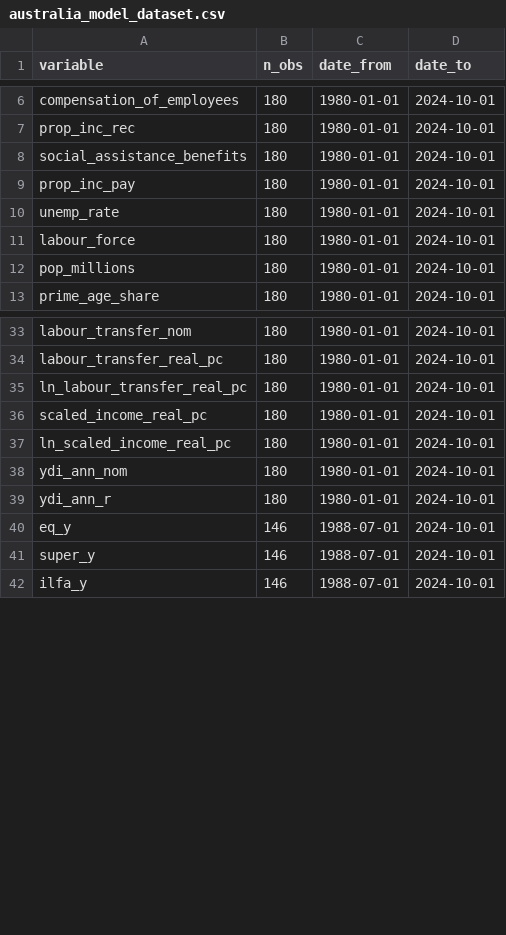
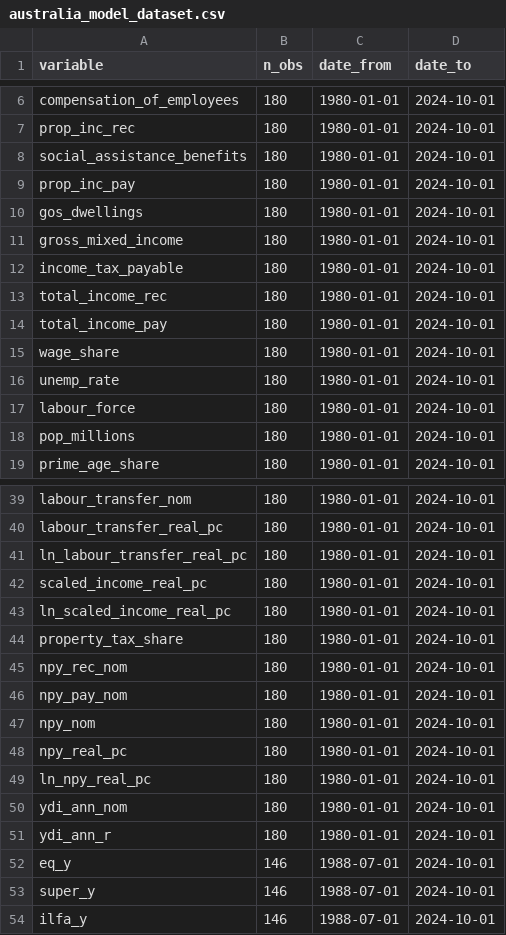
Before and after one commit to DavidAStephan/ConsModelling, a CSV file: Ausreplication/outputs/australia_model_dataset.csv, drawn as a sheet; only a part is shown, gaps mark what is left out; the diff names each change by its address in the sheet, - before the commit and + after, or states it on an @@ line.

Commit message:
Implement Williams (2009) §4.2.1 non-property income recipe
User added 6 more columns to data_raw/household_income.csv (gos_dwellings,
gross_mixed_income, income_tax_payable, total_income_rec, total_income_pay,
wage_share). All needed for Williams' NPY construction.

Data download (australia_data_download.R):
- Date parser now handles two-digit years (Sep-59 -> 1959 via century
  inference 50-99 -> 19xx, 00-49 -> 20xx). The new file uses Sep-59 form;
  the original files used Sep-1959. Kept both paths for robustness.
- Loads all 10 columns into hh_inc_q tibble.
- New Williams NPY block (verbatim from Williams 2009 §4.2.1 p.10):
    npy_rec = total_income_rec - GOS_dwellings - prop_inc_rec
    property_tax_share = (GOS_dwellings + prop_inc_rec) / total_income_rec
    npy_pay = total_income_pay - prop_inc_pay
              - property_tax_share * income_tax_payable
    NPY     = npy_rec - npy_pay
  -> npy_real_pc, ln_npy_real_pc, property_tax_share columns added.
- Sanity check: NPY/GDI ratio in modern quarters is 0.81-0.86 (matches
  Williams' expected ~0.85 share — property income is ~15% of GDI).

Estimation (australia_estimation.R):
- New robustness block (4b) parallel to the Italy-style scaled-income
  block (4). Refits the preferred spec swapping ydi_real_pc for
  npy_real_pc (Williams' choice — direct, not 50/50 averaged like Italy).
  Output: australia_williams_income_robustness.csv.
- For Spec 6: ecm_lag goes from -0.052 (base) to -0.062 (Williams NPY),
  +18% in magnitude. Wealth coefs barely move. Consistent with the
  earlier scaled-income result that lambda is sensitive to property-
  income mismeasurement, but Williams' less-aggressive treatment gives a
  more conservative shift than Italy's 50/50 average (-0.080).

master_data.csv: 85 cols / 240KB. 22 tests pass. Pipeline runs clean.

```diff
--- a/Ausreplication/outputs/australia_model_dataset.csv
+++ b/Ausreplication/outputs/australia_model_dataset.csv
+row 10: gos_dwellings | 180 | 1980-01-01 | 2024-10-01
+row 11: gross_mixed_income | 180 | 1980-01-01 | 2024-10-01
+row 12: income_tax_payable | 180 | 1980-01-01 | 2024-10-01
+row 13: total_income_rec | 180 | 1980-01-01 | 2024-10-01
+row 14: total_income_pay | 180 | 1980-01-01 | 2024-10-01
+row 15: wage_share | 180 | 1980-01-01 | 2024-10-01
+row 44: property_tax_share | 180 | 1980-01-01 | 2024-10-01
+row 45: npy_rec_nom | 180 | 1980-01-01 | 2024-10-01
+row 46: npy_pay_nom | 180 | 1980-01-01 | 2024-10-01
+row 47: npy_nom | 180 | 1980-01-01 | 2024-10-01
+row 48: npy_real_pc | 180 | 1980-01-01 | 2024-10-01
+row 49: ln_npy_real_pc | 180 | 1980-01-01 | 2024-10-01
```
Also changed, not shown: 9 other files.
